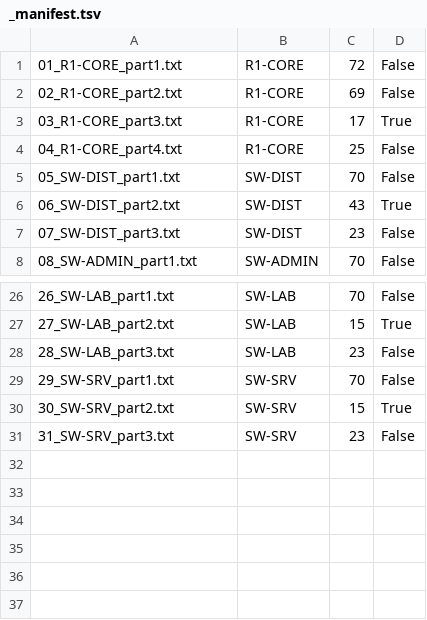
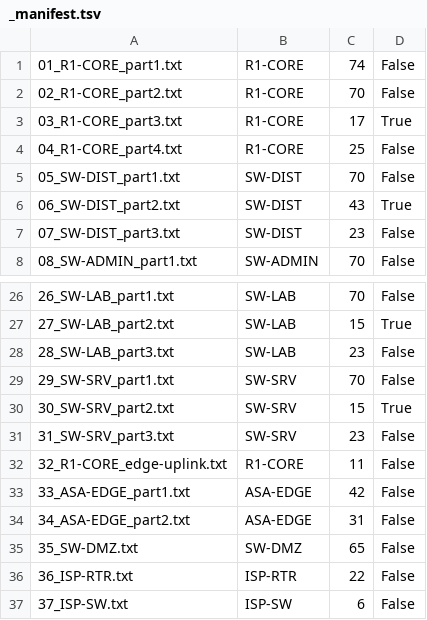
Before and after one commit to yashveera29p2-art/UNWMS_cn_proj, a TSV file: paste/_manifest.tsv, drawn as a sheet; only a part is shown, gaps mark what is left out.

```diff
--- a/paste/_manifest.tsv
+++ b/paste/_manifest.tsv
@@ -1,3 +1,3 @@
-01_R1-CORE_part1.txt	R1-CORE	72	False
-02_R1-CORE_part2.txt	R1-CORE	69	False
+01_R1-CORE_part1.txt	R1-CORE	74	False
+02_R1-CORE_part2.txt	R1-CORE	70	False
 03_R1-CORE_part3.txt	R1-CORE	17	True
@@ -31 +31,7 @@
 31_SW-SRV_part3.txt	SW-SRV	23	False
+32_R1-CORE_edge-uplink.txt	R1-CORE	11	False
+33_ASA-EDGE_part1.txt	ASA-EDGE	42	False
+34_ASA-EDGE_part2.txt	ASA-EDGE	31	False
+35_SW-DMZ.txt	SW-DMZ	65	False
+36_ISP-RTR.txt	ISP-RTR	22	False
+37_ISP-SW.txt	ISP-SW	6	False
```
Also changed, not shown: 23 other files.
